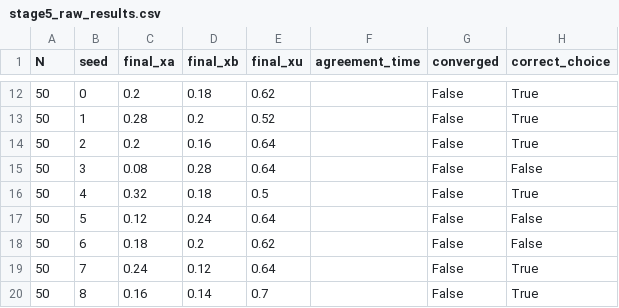
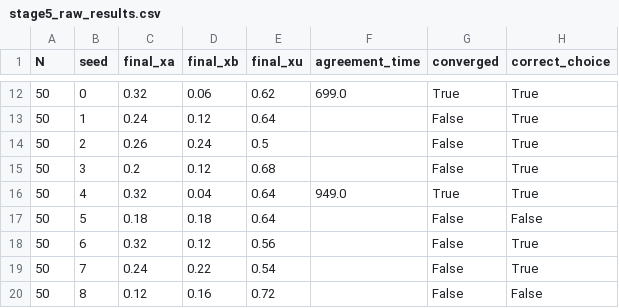
Before and after one commit to aqsasiddiquekhan30/ant_food_source_selection, a CSV file: results/stage5_raw_results.csv, drawn as a sheet; only a part is shown, gaps mark what is left out; the diff covers the shown part only.

```diff
--- a/results/stage5_raw_results.csv
+++ b/results/stage5_raw_results.csv
@@ -12,9 +12,9 @@ N,seed,final_xa,final_xb,final_xu,agreement_time,converged,correct_choice
-50,0,0.2,0.18,0.62,,False,True
-50,1,0.28,0.2,0.52,,False,True
-50,2,0.2,0.16,0.64,,False,True
-50,3,0.08,0.28,0.64,,False,False
-50,4,0.32,0.18,0.5,,False,True
-50,5,0.12,0.24,0.64,,False,False
-50,6,0.18,0.2,0.62,,False,False
-50,7,0.24,0.12,0.64,,False,True
-50,8,0.16,0.14,0.7,,False,True
+50,0,0.32,0.06,0.62,699.0,True,True
+50,1,0.24,0.12,0.64,,False,True
+50,2,0.26,0.24,0.5,,False,True
+50,3,0.2,0.12,0.68,,False,True
+50,4,0.32,0.04,0.64,949.0,True,True
+50,5,0.18,0.18,0.64,,False,False
+50,6,0.32,0.12,0.56,,False,True
+50,7,0.24,0.22,0.54,,False,True
+50,8,0.12,0.16,0.72,,False,False
```
Also changed, not shown: 2 added rows, 2 removed rows and 106 edited cells elsewhere in this file, results/stage5_summary_results.csv, 6 other files.
